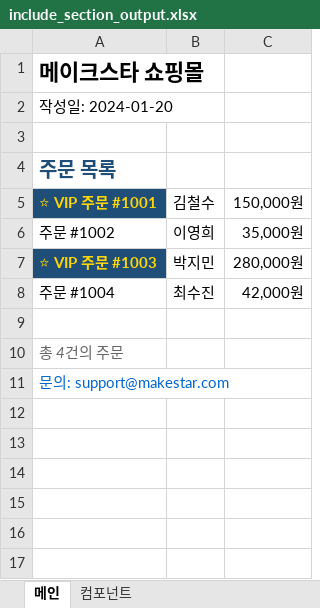
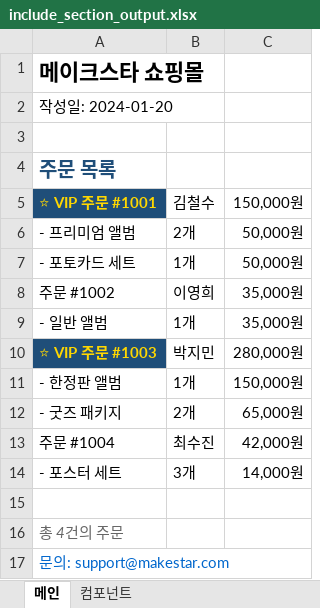
Before and after one commit to newmind/xlsx-template-renderer, an Excel workbook: examples/include_section_output.xlsx, sheet 메인, drawn as a sheet; values as stored, in another font and other column widths than the file's, no borders; the diff names each change by its address in the sheet, - before the commit and + after, or states it on an @@ line.

```diff
--- a/examples/include_section_output.xlsx (sheet 메인)
+++ b/examples/include_section_output.xlsx (sheet 메인)
+row 6: - 프리미엄 앨범 | 2개 | 50,000원
+row 7: - 포토카드 세트 | 1개 | 50,000원
+row 9: - 일반 앨범 | 1개 | 35,000원
+row 11: - 한정판 앨범 | 1개 | 150,000원
+row 12: - 굿즈 패키지 | 2개 | 65,000원
+row 14: - 포스터 세트 | 3개 | 14,000원
```
Also changed, not shown: sheet 컴포넌트, examples/include_section_template.xlsx, 2 other files.
